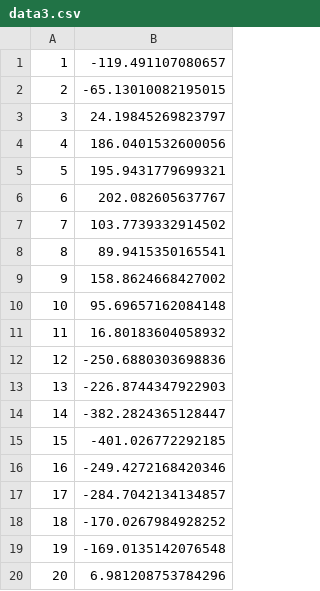
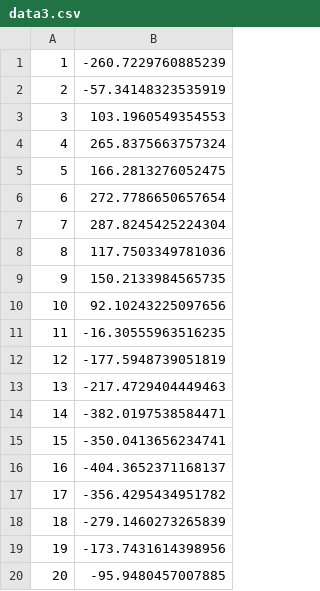
Before and after one commit to tomastalasek/ZED, a CSV file: data3.csv, drawn as a sheet.

```diff
--- a/data3.csv
+++ b/data3.csv
@@ -1,20 +1,20 @@
-1;-119.491107080657
-2;-65.13010082195015
-3;24.19845269823797
-4;186.0401532600056
-5;195.9431779699321
-6;202.082605637767
-7;103.7739332914502
-8;89.9415350165541
-9;158.8624668427002
-10;95.69657162084148
-11;16.80183604058932
-12;-250.6880303698836
-13;-226.8744347922903
-14;-382.2824365128447
-15;-401.026772292185
-16;-249.4272168420346
-17;-284.7042134134857
-18;-170.0267984928252
-19;-169.0135142076548
-20;6.981208753784296
+1;-260.7229760885239
+2;-57.34148323535919
+3;103.1960549354553
+4;265.8375663757324
+5;166.2813276052475
+6;272.7786650657654
+7;287.8245425224304
+8;117.7503349781036
+9;150.2133984565735
+10;92.10243225097656
+11;-16.30555963516235
+12;-177.5948739051819
+13;-217.4729404449463
+14;-382.0197538584471
+15;-350.0413656234741
+16;-404.3652371168137
+17;-356.4295434951782
+18;-279.1460273265839
+19;-173.7431614398956
+20;-95.9480457007885
```
Also changed, not shown: data1.csv, data2.csv.
